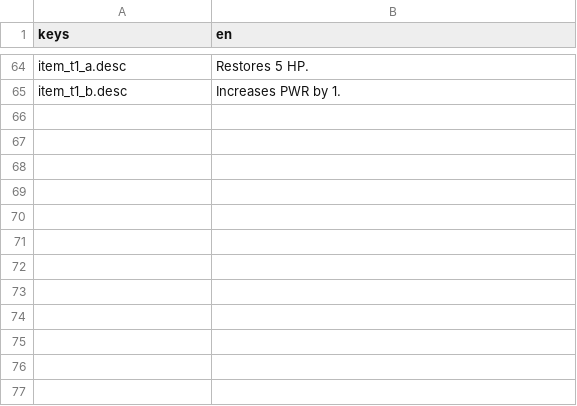
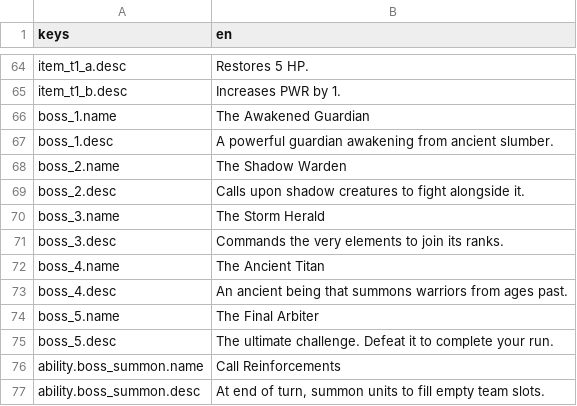
Before and after one commit to OVagamundo/Flashcard-Heroes, a CSV file: localization/game.csv, drawn as a sheet; only a part is shown, gaps mark what is left out.

```diff
--- a/localization/game.csv
+++ b/localization/game.csv
@@ -65 +65,13 @@ item_t1_a.desc,Restores 5 HP.
 item_t1_b.desc,Increases PWR by 1.
+boss_1.name,The Awakened Guardian
+boss_1.desc,A powerful guardian awakening from ancient slumber.
+boss_2.name,The Shadow Warden
+boss_2.desc,Calls upon shadow creatures to fight alongside it.
+boss_3.name,The Storm Herald
+boss_3.desc,Commands the very elements to join its ranks.
+boss_4.name,The Ancient Titan
+boss_4.desc,An ancient being that summons warriors from ages past.
+boss_5.name,The Final Arbiter
+boss_5.desc,The ultimate challenge. Defeat it to complete your run.
+ability.boss_summon.name,Call Reinforcements
+ability.boss_summon.desc,"At end of turn, summon units to fill empty team slots."
```
Also changed, not shown: 36 other files.
